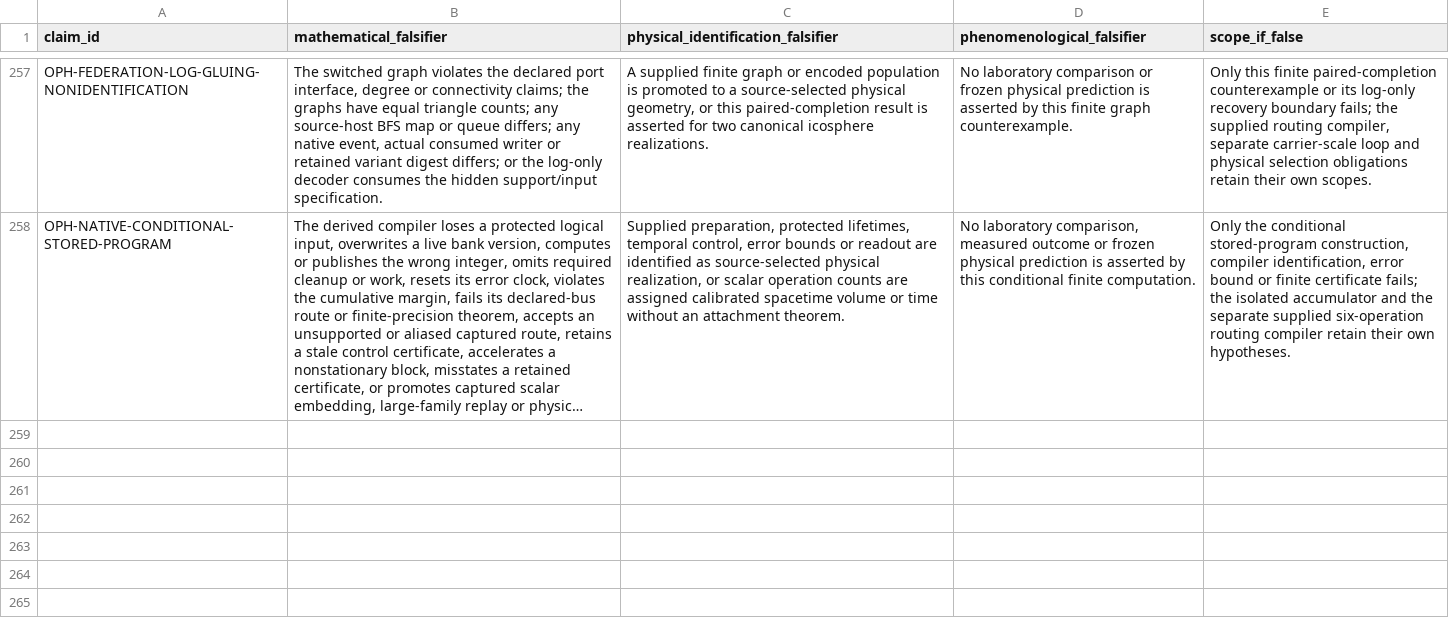
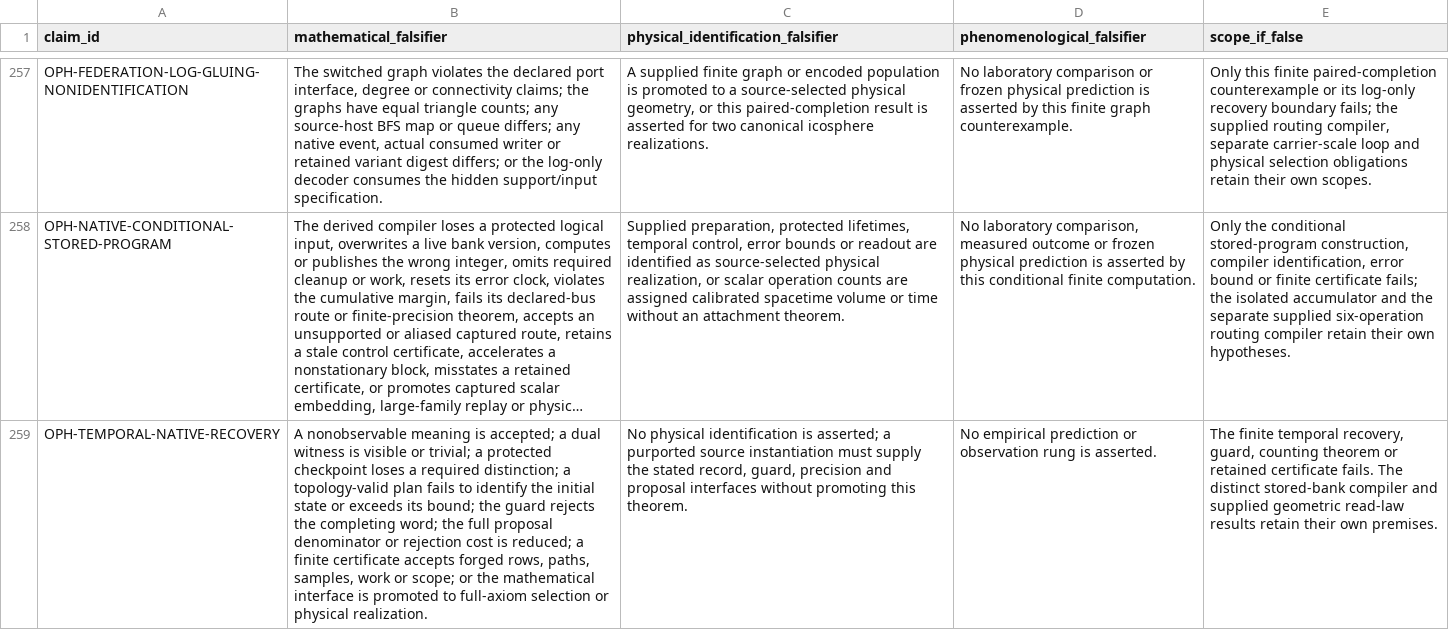
Before and after one commit to Arithmon/observer-patch-holography, a CSV file: claims/falsification_matrix.csv, drawn as a sheet; only a part is shown, gaps mark what is left out; long unchanged cells end in …; the diff names each change by its address in the sheet, - before the commit and + after, or states it on an @@ line.

```diff
--- a/claims/falsification_matrix.csv
+++ b/claims/falsification_matrix.csv
+row 259: OPH-TEMPORAL-NATIVE-RECOVERY | A nonobservable meaning is accepted; a dual witness is visible or trivial; a protected checkpoint loses a required distinction; a topology-valid plan fails to identify the initial state or exceeds its bound; the guard rejects the completing word; the full proposal denominator or rejection cost is reduced; a finite certificate accepts forged rows, paths, samples, work or scope; or the mathematical interface is promoted to full-axiom selection or physical realization. | No physical identification is asserted; a purported source instantiation must supply the stated record, guard, precision and proposal interfaces without promoting this theorem. | No empirical prediction or observation rung is asserted. | The finite temporal recovery, guard, counting theorem or retained certificate fails. The distinct stored-bank compiler and supplied geometric read-law results retain their own premises.
```
Also changed, not shown: claims/novelty_matrix.csv, 8 other files.
